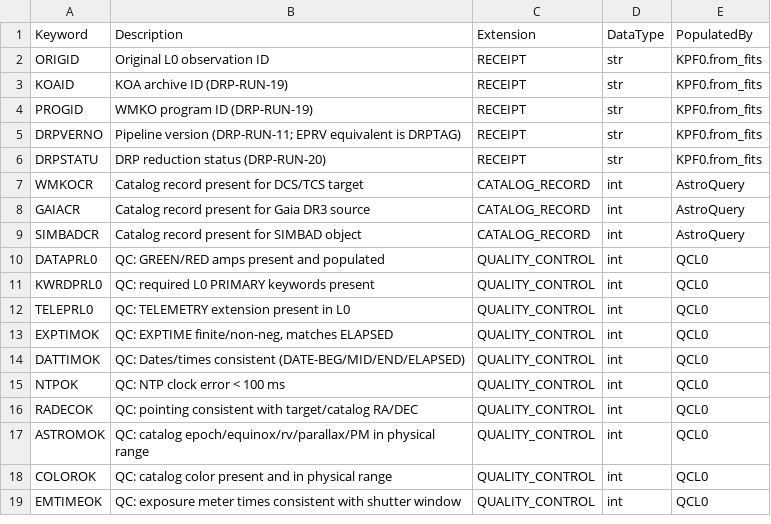
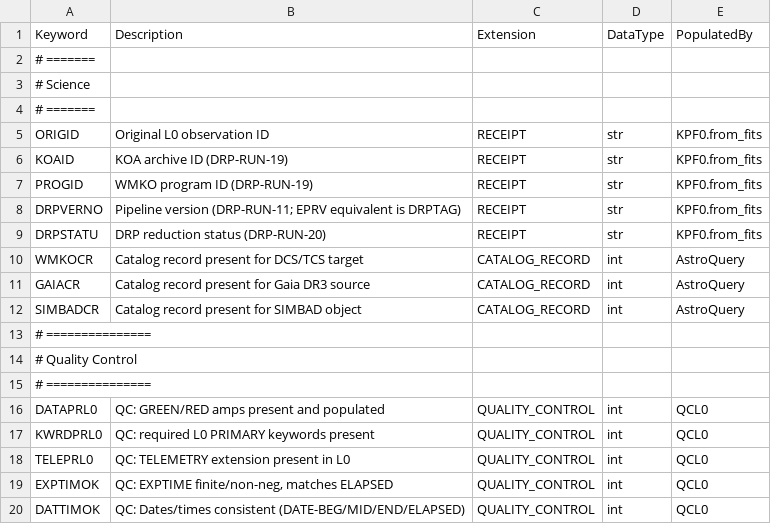
Before and after one commit to Keck-DataReductionPipelines/KPF-Pipeline, a CSV file: kpfpipe/data_models/config/L0-headers.csv, drawn as a sheet; only a part is shown; the shorter side is filled out with more unchanged rows.

```diff
--- a/kpfpipe/data_models/config/L0-headers.csv
+++ b/kpfpipe/data_models/config/L0-headers.csv
@@ -1,2 +1,5 @@
 Keyword,Description,Extension,DataType,PopulatedBy
+# =======
+# Science
+# =======
 ORIGID,Original L0 observation ID,RECEIPT,str,KPF0.from_fits
@@ -9,2 +12,5 @@ GAIACR,Catalog record present for Gaia DR3 source,CATALOG_RECORD,int,AstroQuery
 SIMBADCR,Catalog record present for SIMBAD object,CATALOG_RECORD,int,AstroQuery
+# ===============
+# Quality Control
+# ===============
 DATAPRL0,QC: GREEN/RED amps present and populated,QUALITY_CONTROL,int,QCL0
```
Also changed, not shown: kpfpipe/data_models/config/L1-headers.csv, kpfpipe/data_models/config/L2-headers.csv, 3 other files.
